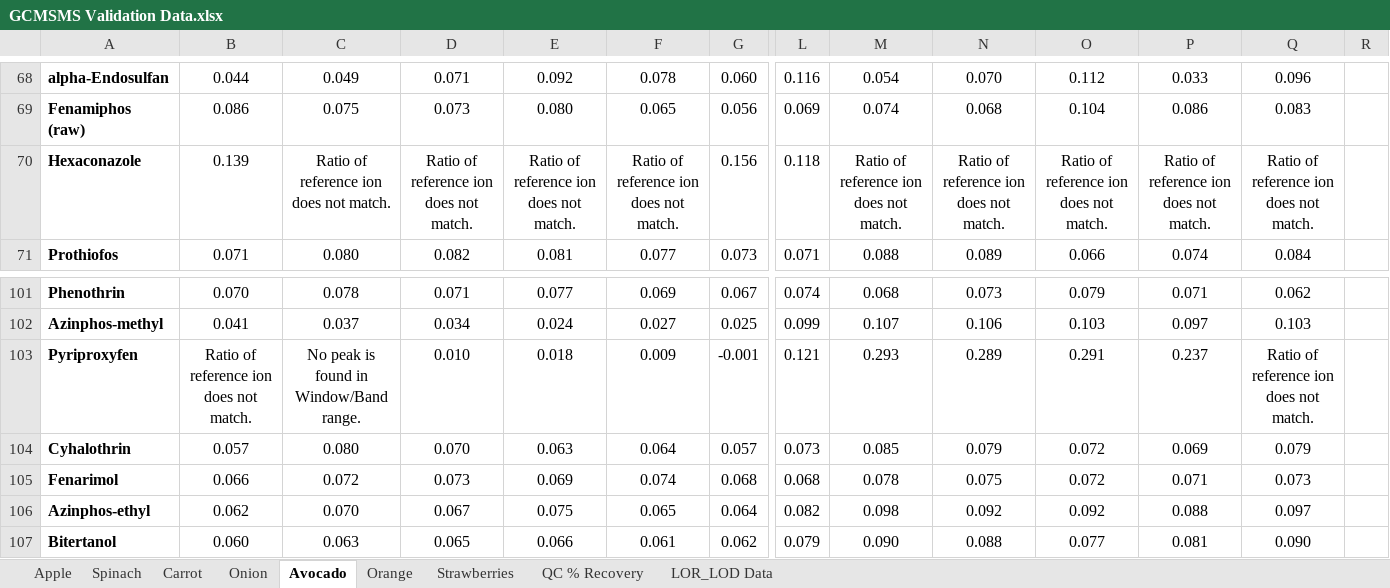
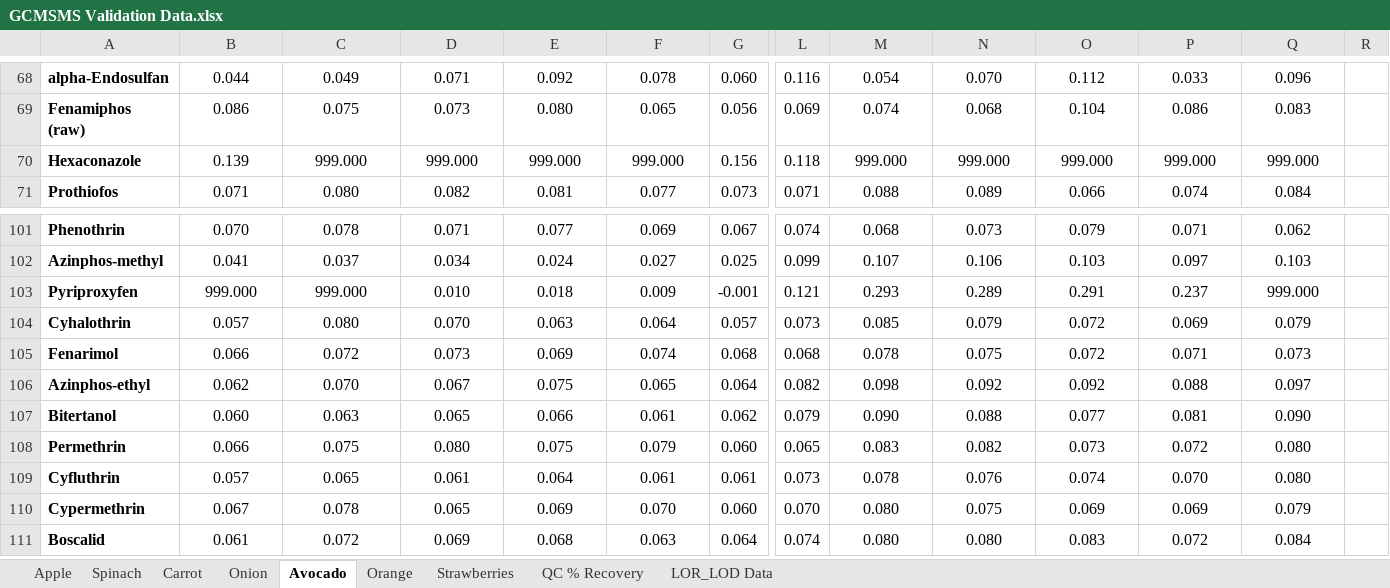
Before and after one commit to LeeKennedy/C6-Pesticide-Validation, an Excel workbook: data/GCMSMS Validation Data.xlsx, sheet Avocado, drawn as a sheet; only a part is shown, gaps mark what is left out; the shorter side is filled out with more unchanged rows; values as stored, in another font and other column widths than the file's, no borders; the diff covers the shown part only; the diff names each change by its address in the sheet, - before the commit and + after, or states it on an @@ line.

```diff
--- a/data/GCMSMS Validation Data.xlsx (sheet Avocado)
+++ b/data/GCMSMS Validation Data.xlsx (sheet Avocado)
-C70: Ratio of reference ion does not match.
+C70: 999.000
-D70: Ratio of reference ion does not match.
+D70: 999.000
-E70: Ratio of reference ion does not match.
+E70: 999.000
-F70: Ratio of reference ion does not match.
+F70: 999.000
-M70: Ratio of reference ion does not match.
+M70: 999.000
-N70: Ratio of reference ion does not match.
+N70: 999.000
-O70: Ratio of reference ion does not match.
+O70: 999.000
-P70: Ratio of reference ion does not match.
+P70: 999.000
-Q70: Ratio of reference ion does not match.
+Q70: 999.000
-B103: Ratio of reference ion does not match.
+B103: 999.000
-C103: No peak is found in Window/Band range.
+C103: 999.000
-Q103: Ratio of reference ion does not match.
+Q103: 999.000
```
Also changed, not shown: 42 edited cells and cell formats elsewhere in this sheet, 2 other files.
